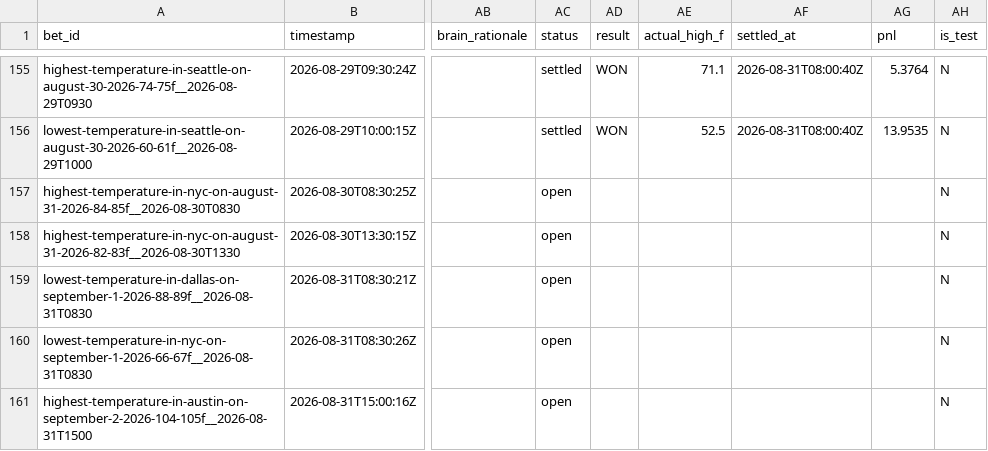
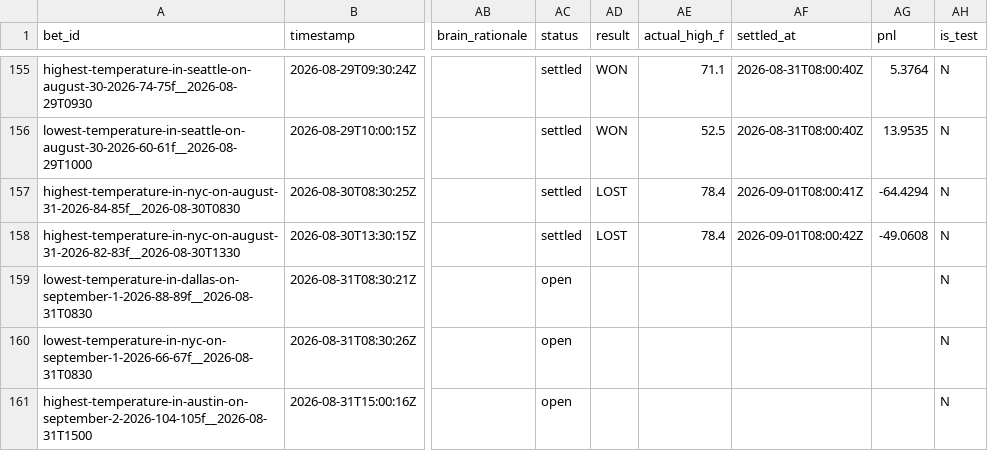
Before and after one commit to user-kv/polymarket-desk, a CSV file: papertrader/data/bets.csv, drawn as a sheet; only a part is shown, gaps mark what is left out; the diff names each change by its address in the sheet, - before the commit and + after, or states it on an @@ line.

```diff
--- a/papertrader/data/bets.csv
+++ b/papertrader/data/bets.csv
-AC157:AC158 (status): open
+AC157:AC158 (status): settled
-AD157:AD158 (result): (empty)
+AD157:AD158 (result): LOST
-AE157:AE158 (actual_high_f): (empty)
+AE157:AE158 (actual_high_f): 78.4
-AF157 (settled_at): (empty)
+AF157 (settled_at): 2026-09-01T08:00:41Z
-AG157 (pnl): (empty)
+AG157 (pnl): -64.4294
-AF158 (settled_at): (empty)
+AF158 (settled_at): 2026-09-01T08:00:42Z
-AG158 (pnl): (empty)
+AG158 (pnl): -49.0608
```
Also changed, not shown: 3 other files.
